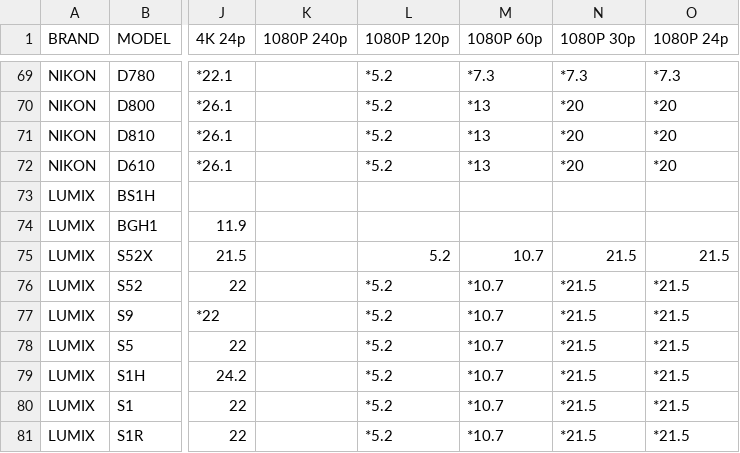
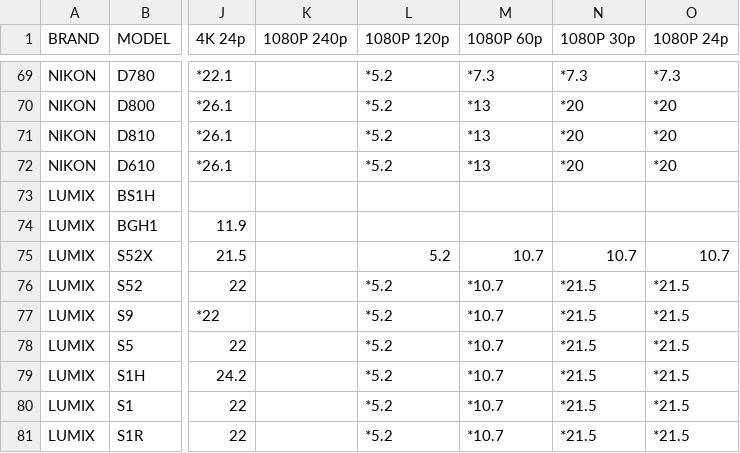
Before and after one commit to NiYien/docs, a CSV file: Update/frame_readout/frame_readout_time.csv, drawn as a sheet; only a part is shown, gaps mark what is left out; the diff names each change by its address in the sheet, - before the commit and + after, or states it on an @@ line.

```diff
--- a/Update/frame_readout/frame_readout_time.csv
+++ b/Update/frame_readout/frame_readout_time.csv
-N75 (1080P 30p): 21.5
+N75 (1080P 30p): 10.7
-O75 (1080P 24p): 21.5
+O75 (1080P 24p): 10.7
```
Also changed, not shown: 7 other files.
